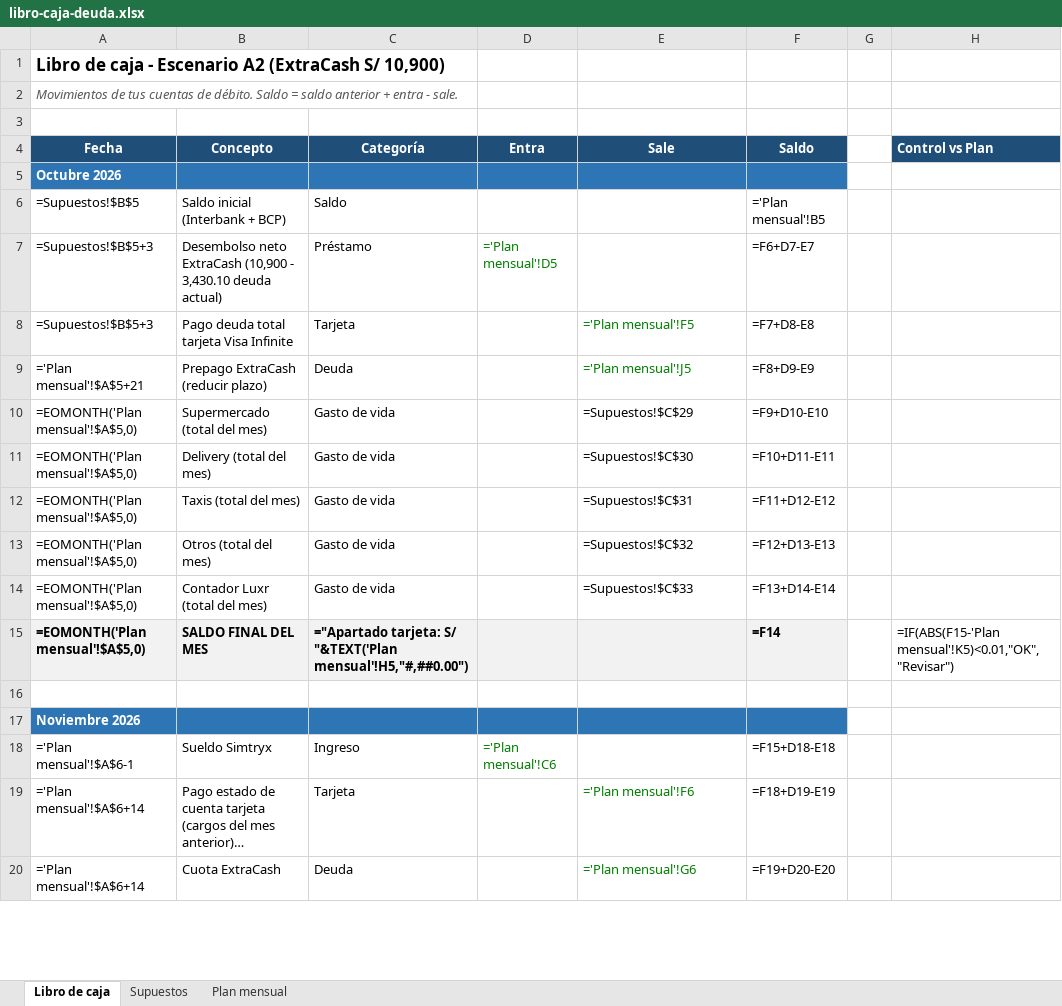
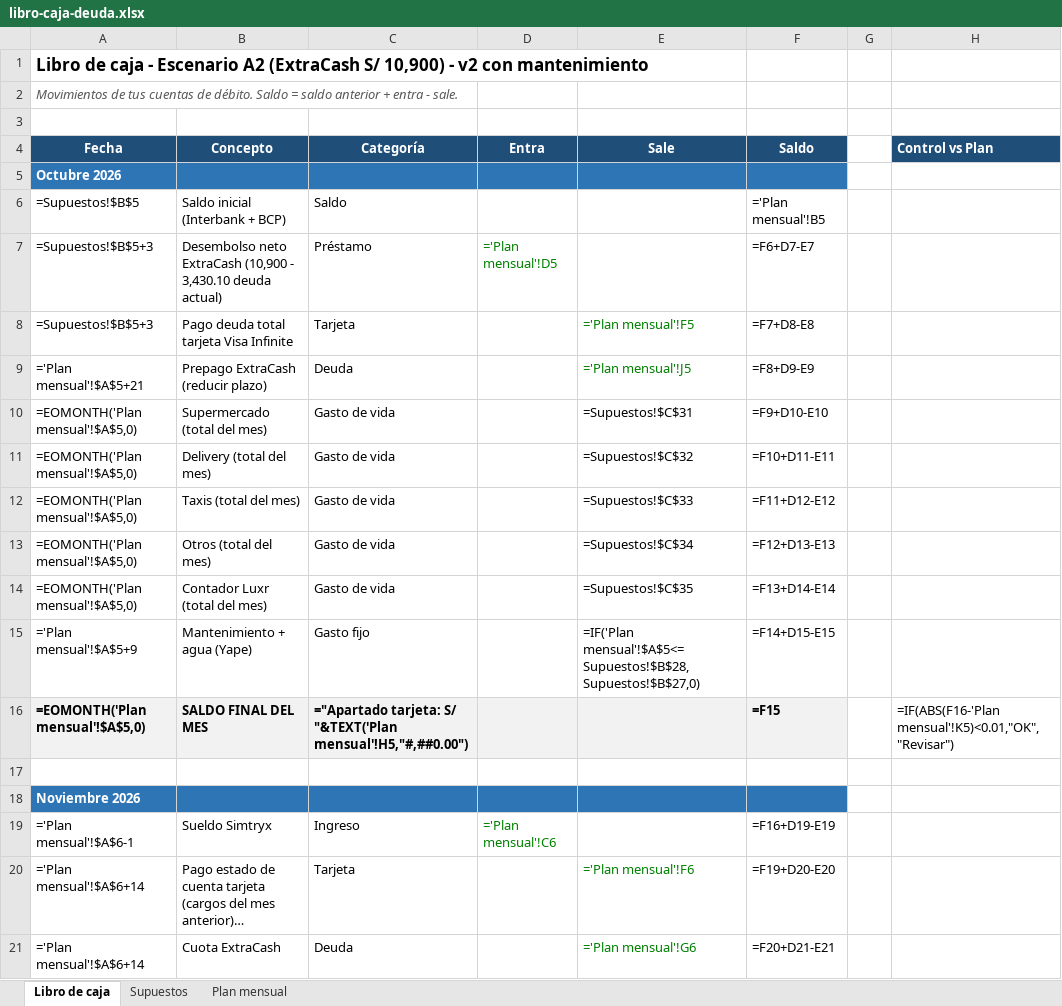
Before and after one commit to luxr-mngr/AI-Notez, an Excel workbook: finanzas/libro-caja-deuda.xlsx, sheet Libro de caja, drawn as a sheet; only a part is shown; long unchanged cells end in …; values as stored, in another font and other column widths than the file's, no borders; formulas without a stored value are shown as written; addresses are those after the commit; the diff covers the shown part only; the diff names each change by its address in the sheet, - before the commit and + after, or states it on an @@ line.

```diff
--- a/finanzas/libro-caja-deuda.xlsx (sheet Libro de caja)
+++ b/finanzas/libro-caja-deuda.xlsx (sheet Libro de caja)
-A1 (Fecha): …S/ 10,900)
+A1 (Fecha): …S/ 10,900) - v2 con mantenimiento
-E10 (Sale): =Supuestos!$C$29
+E10 (Sale): =Supuestos!$C$31
-E11 (Sale): =Supuestos!$C$30
+E11 (Sale): =Supuestos!$C$32
-E12 (Sale): =Supuestos!$C$31
+E12 (Sale): =Supuestos!$C$33
-E13 (Sale): =Supuestos!$C$32
+E13 (Sale): =Supuestos!$C$34
-E14 (Sale): =Supuestos!$C$33
+E14 (Sale): =Supuestos!$C$35
+row 15: ='Plan mensual'!$A$5+9 | Mantenimiento + agua (Yape) | Gasto fijo |  | =IF('Plan mensual'!$A$5<=Supuestos!$B$28,Supuestos!$B$27,0) | =F14+D15-E15
-F16 (Saldo): =F14
+F16 (Saldo): =F15
-H16 (Control vs Plan): =IF(ABS(F15-'Plan mensual'!K5)<0.01,"OK","Revisar")
+H16 (Control vs Plan): =IF(ABS(F16-'Plan mensual'!K5)<0.01,"OK","Revisar")
-F19 (Saldo): =F15+D18-E18
+F19 (Saldo): =F16+D19-E19
-F20 (Saldo): =F18+D19-E19
+F20 (Saldo): =F19+D20-E20
-F21 (Saldo): =F19+D20-E20
+F21 (Saldo): =F20+D21-E21
```
Also changed, not shown: 8 added rows and 125 edited cells elsewhere in this sheet, sheet Plan mensual, sheet Supuestos.
